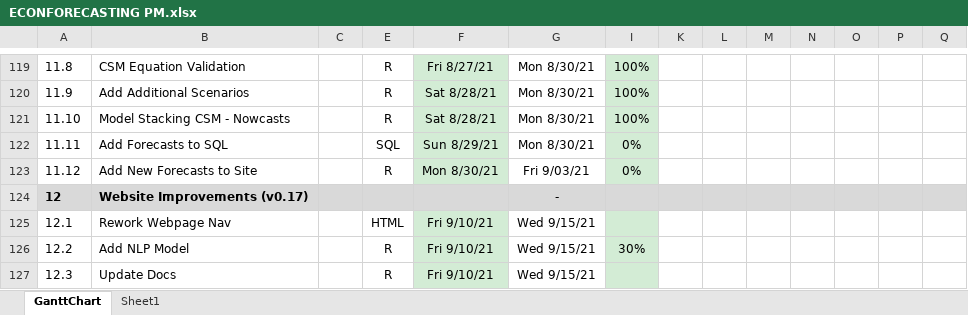
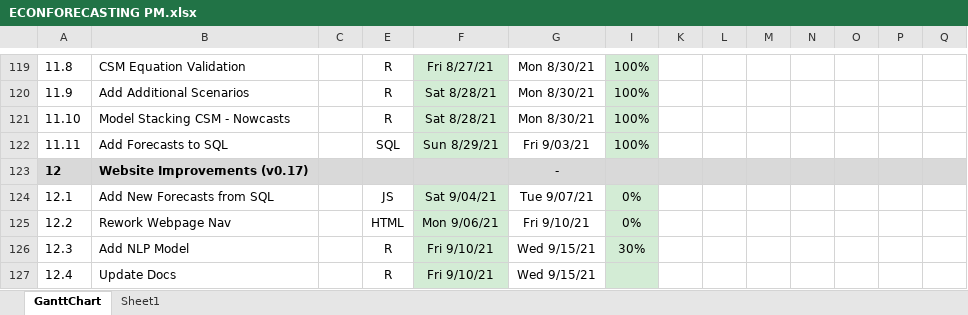
Before and after one commit to bongohead/econforecasting-r, an Excel workbook: ECONFORECASTING PM.xlsx, sheet GanttChart, drawn as a sheet; only a part is shown, gaps mark what is left out; values as stored, in another font and other column widths than the file's, no borders; charts and pictures and conditional formats not drawn; removed rows and columns are numbered as before the commit, all else as after; rows hold the shown columns only; the diff names each change by its address in the sheet, - before the commit and + after, or states it on an @@ line.

```diff
--- a/ECONFORECASTING PM.xlsx (sheet GanttChart)
+++ b/ECONFORECASTING PM.xlsx (sheet GanttChart)
-G122: Mon 8/30/21
+G122: Fri 9/03/21
-I122: 0%
+I122: 100%
-row 123: 11.12 | Add New Forecasts to Site |  | R | Mon 8/30/21 | Fri 9/03/21 | 0%
+row 124: 12.1 | Add New Forecasts from SQL |  | JS | Sat 9/04/21 | Tue 9/07/21 | 0%
@@ column A renumbered between rows 125 and 129 @@
-F125: Fri 9/10/21
+F125: Mon 9/06/21
-G125: Wed 9/15/21
+G125: Fri 9/10/21
-I125: (empty)
+I125: 0%
```
Also changed, not shown: formulas that keep their value, 1 other file.
